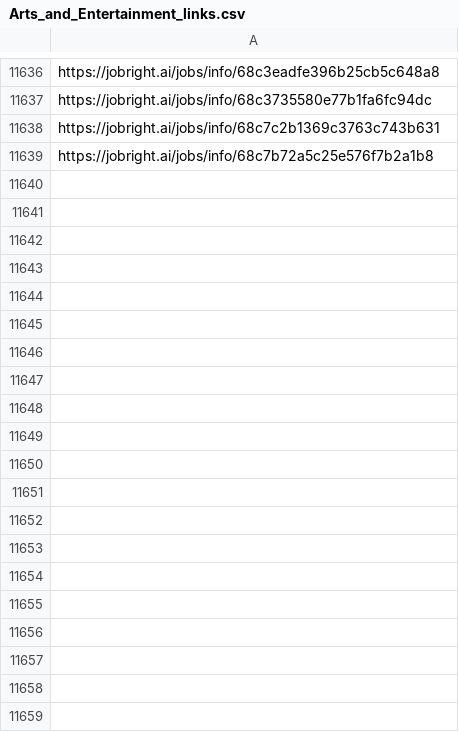
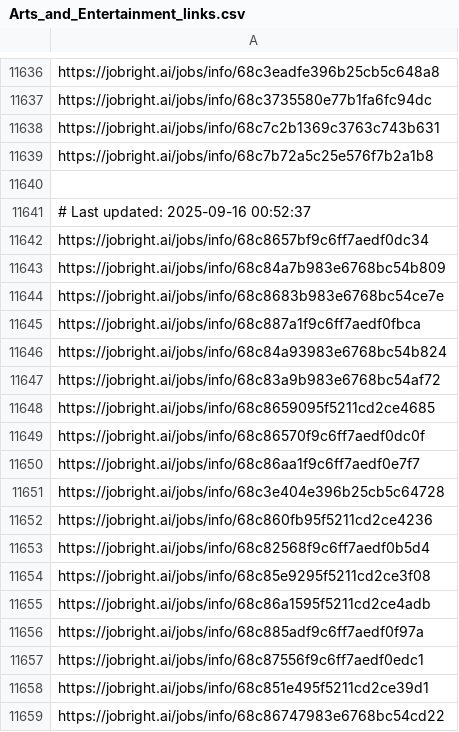
Before and after one commit to Pradeepsingh61/job_DE1, a CSV file: Arts_and_Entertainment_links.csv, drawn as a sheet; only a part is shown, gaps mark what is left out; the diff covers the shown part only; the diff names each change by its address in the sheet, - before the commit and + after, or states it on an @@ line.

```diff
--- a/Arts_and_Entertainment_links.csv
+++ b/Arts_and_Entertainment_links.csv
+row 11640: (empty)
+row 11641: # Last updated: 2025-09-16 00:52:37
+row 11642: https://jobright.ai/jobs/info/68c8657bf9c6ff7aedf0dc34
+row 11643: https://jobright.ai/jobs/info/68c84a7b983e6768bc54b809
+row 11644: https://jobright.ai/jobs/info/68c8683b983e6768bc54ce7e
+row 11645: https://jobright.ai/jobs/info/68c887a1f9c6ff7aedf0fbca
+row 11646: https://jobright.ai/jobs/info/68c84a93983e6768bc54b824
+row 11647: https://jobright.ai/jobs/info/68c83a9b983e6768bc54af72
+row 11648: https://jobright.ai/jobs/info/68c8659095f5211cd2ce4685
+row 11649: https://jobright.ai/jobs/info/68c86570f9c6ff7aedf0dc0f
+row 11650: https://jobright.ai/jobs/info/68c86aa1f9c6ff7aedf0e7f7
+row 11651: https://jobright.ai/jobs/info/68c3e404e396b25cb5c64728
+row 11652: https://jobright.ai/jobs/info/68c860fb95f5211cd2ce4236
+row 11653: https://jobright.ai/jobs/info/68c82568f9c6ff7aedf0b5d4
+row 11654: https://jobright.ai/jobs/info/68c85e9295f5211cd2ce3f08
+row 11655: https://jobright.ai/jobs/info/68c86a1595f5211cd2ce4adb
+row 11656: https://jobright.ai/jobs/info/68c885adf9c6ff7aedf0f97a
+row 11657: https://jobright.ai/jobs/info/68c87556f9c6ff7aedf0edc1
+row 11658: https://jobright.ai/jobs/info/68c851e495f5211cd2ce39d1
+row 11659: https://jobright.ai/jobs/info/68c86747983e6768bc54cd22
```
Also changed, not shown: 30 added rows elsewhere in this file, Accounting_and_Finance.csv, Creatives_and_Design_links.csv, 29 other files.
